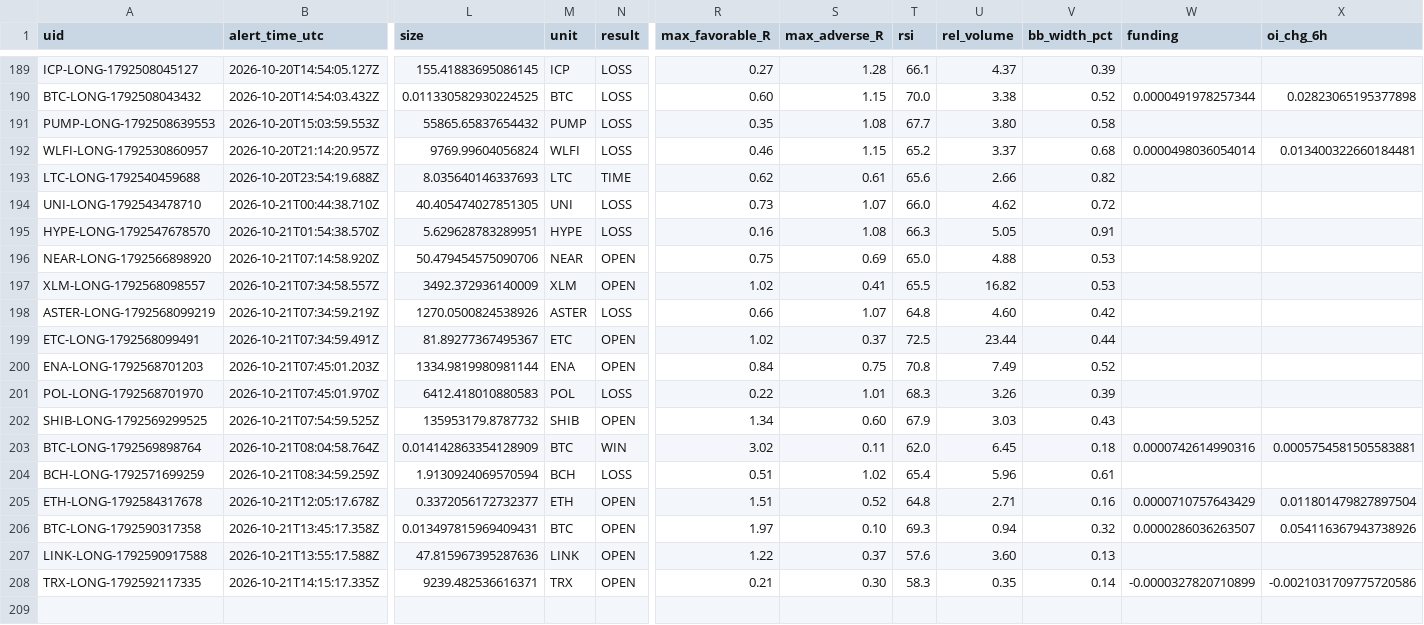
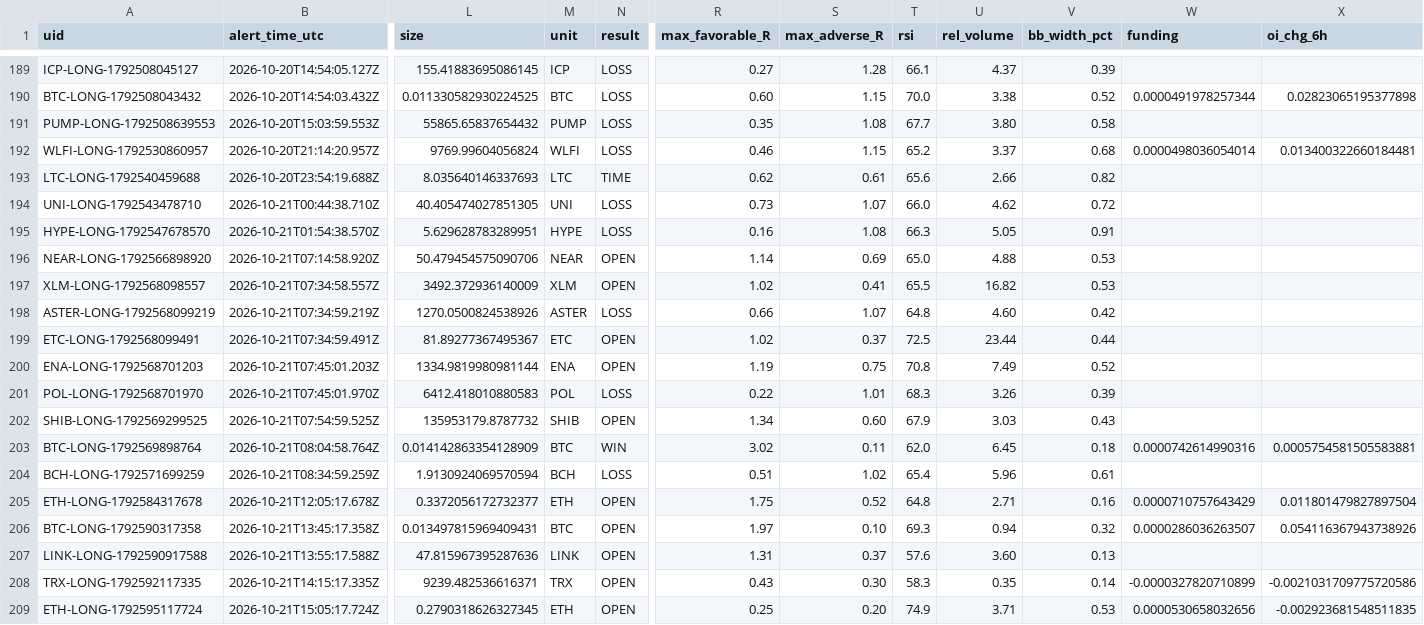
Before and after one commit to dan-spe06/surge-radar, a CSV file: data/history.csv, drawn as a sheet; only a part is shown, gaps mark what is left out; rows hold the shown columns only; the diff names each change by its address in the sheet, - before the commit and + after, or states it on an @@ line.

```diff
--- a/data/history.csv
+++ b/data/history.csv
-R196 (max_favorable_R): 0.75
+R196 (max_favorable_R): 1.14
-R200 (max_favorable_R): 0.84
+R200 (max_favorable_R): 1.19
-R205 (max_favorable_R): 1.51
+R205 (max_favorable_R): 1.75
-R207 (max_favorable_R): 1.22
+R207 (max_favorable_R): 1.31
-R208 (max_favorable_R): 0.21
+R208 (max_favorable_R): 0.43
+row 209: ETH-LONG-1792595117724 | 2026-10-21T15:05:17.724Z | 0.2790318626327345 | ETH | OPEN | 0.25 | 0.20 | 74.9 | 3.71 | 0.53 | 0.0000530658032656 | -0.002923681548511835
```
Also changed, not shown: 4 other files.
